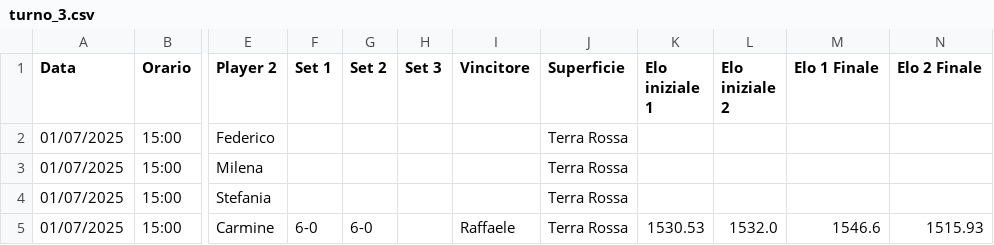
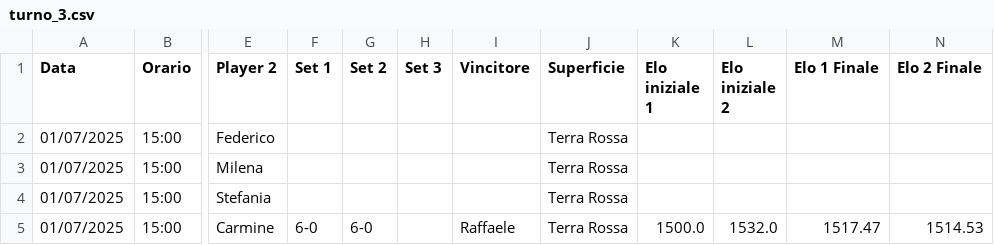
Before and after one commit to raffaeleDonadio93/tennis-comm, a CSV file: operations/output/elo/round_1/turno_3.csv, drawn as a sheet; only a part is shown, gaps mark what is left out; the diff names each change by its address in the sheet, - before the commit and + after, or states it on an @@ line.

```diff
--- a/operations/output/elo/round_1/turno_3.csv
+++ b/operations/output/elo/round_1/turno_3.csv
-K5 (Elo iniziale 1): 1530.53
+K5 (Elo iniziale 1): 1500.0
-M5 (Elo 1 Finale): 1546.6
+M5 (Elo 1 Finale): 1517.47
-N5 (Elo 2 Finale): 1515.93
+N5 (Elo 2 Finale): 1514.53
```
Also changed, not shown: operations/output/elo/round_1/turno_1.csv, operations/output/elo/round_1/turno_2.csv, 2 other files.
